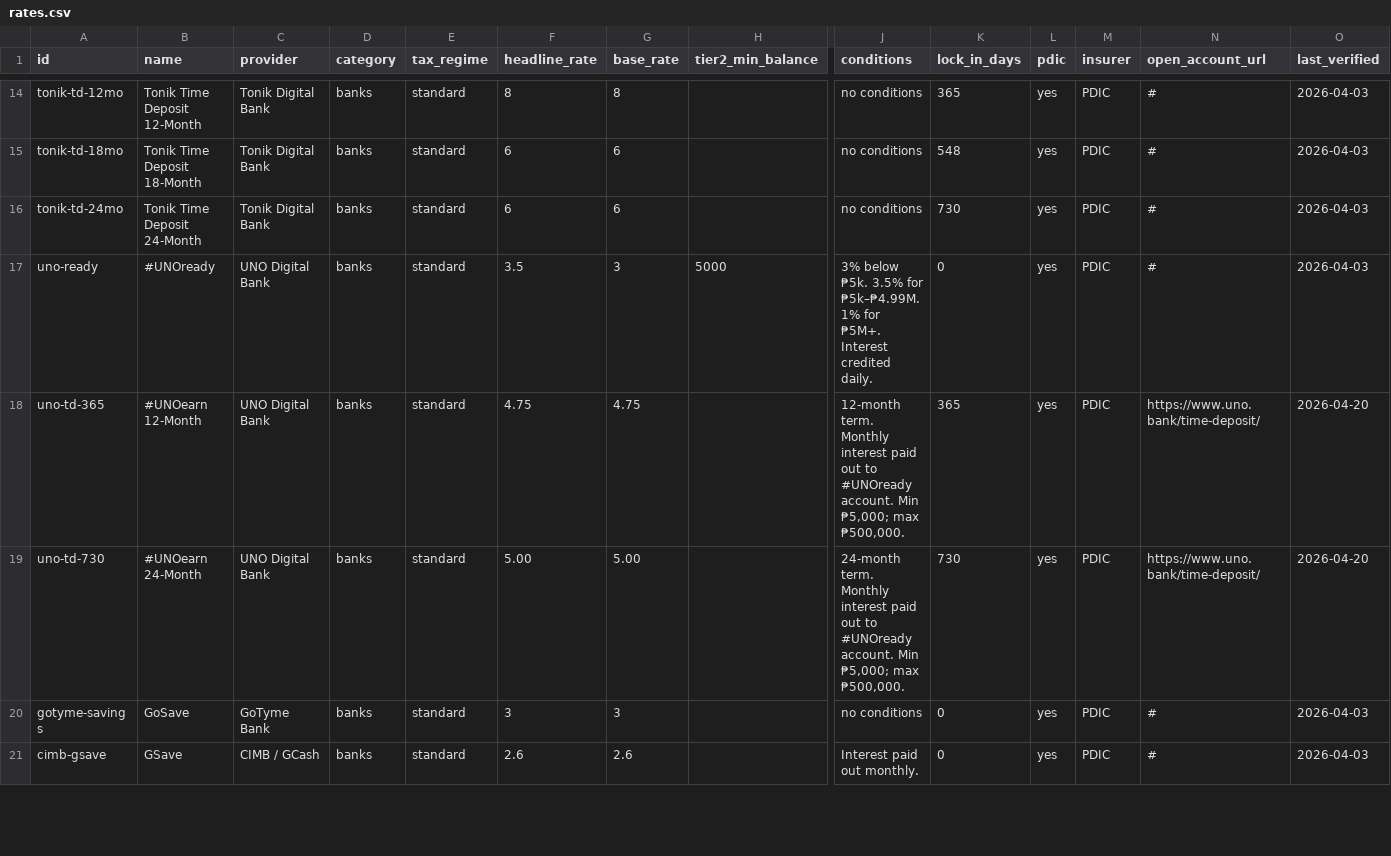
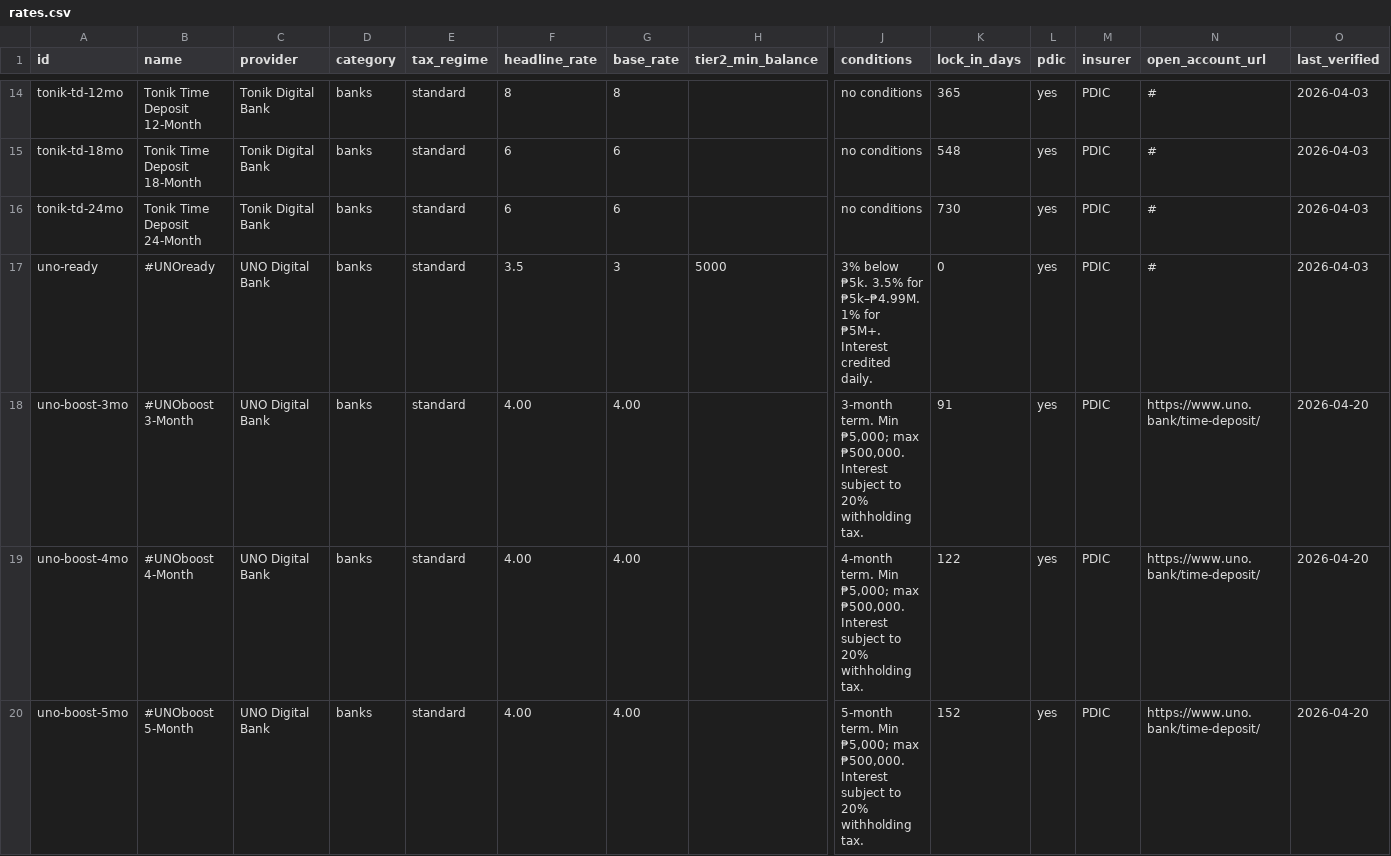
Before and after one commit to gotruva/truva, a CSV file: data/rates.csv, drawn as a sheet; only a part is shown, gaps mark what is left out; the shorter side is filled out with more unchanged rows; rows hold the shown columns only; the diff covers the shown part only; the diff names each change by its address in the sheet, - before the commit and + after, or states it on an @@ line.

Commit message:
feat: add UNOBoost public rates

```diff
--- a/data/rates.csv
+++ b/data/rates.csv
+row 18: uno-boost-3mo | #UNOboost 3-Month | UNO Digital Bank | banks | standard | 4.00 | 4.00 |  | 3-month term. Min ₱5,000; max ₱500,000. Interest subject to 20% withholding tax. | 91 | yes | PDIC | https://www.uno.bank/time-deposit/ | 2026-04-20
+row 19: uno-boost-4mo | #UNOboost 4-Month | UNO Digital Bank | banks | standard | 4.00 | 4.00 |  | 4-month term. Min ₱5,000; max ₱500,000. Interest subject to 20% withholding tax. | 122 | yes | PDIC | https://www.uno.bank/time-deposit/ | 2026-04-20
+row 20: uno-boost-5mo | #UNOboost 5-Month | UNO Digital Bank | banks | standard | 4.00 | 4.00 |  | 5-month term. Min ₱5,000; max ₱500,000. Interest subject to 20% withholding tax. | 152 | yes | PDIC | https://www.uno.bank/time-deposit/ | 2026-04-20
```
Also changed, not shown: 7 added rows elsewhere in this file, 8 other files.
